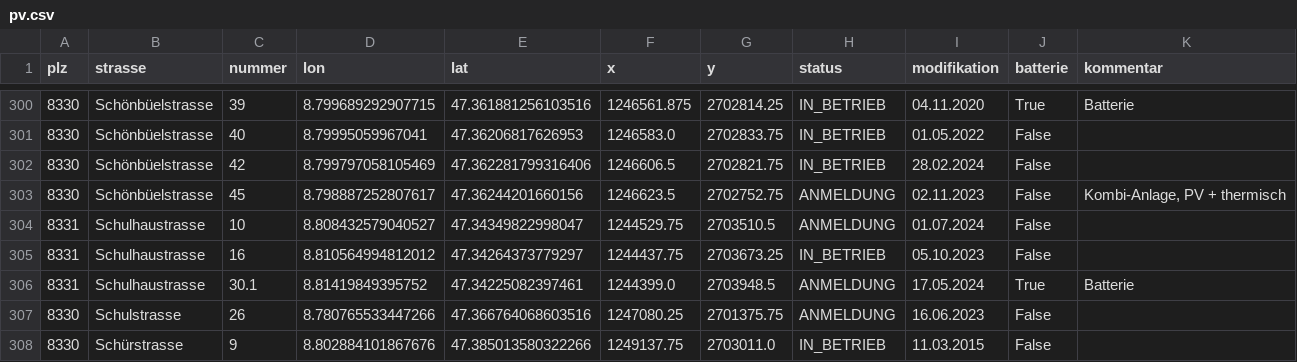
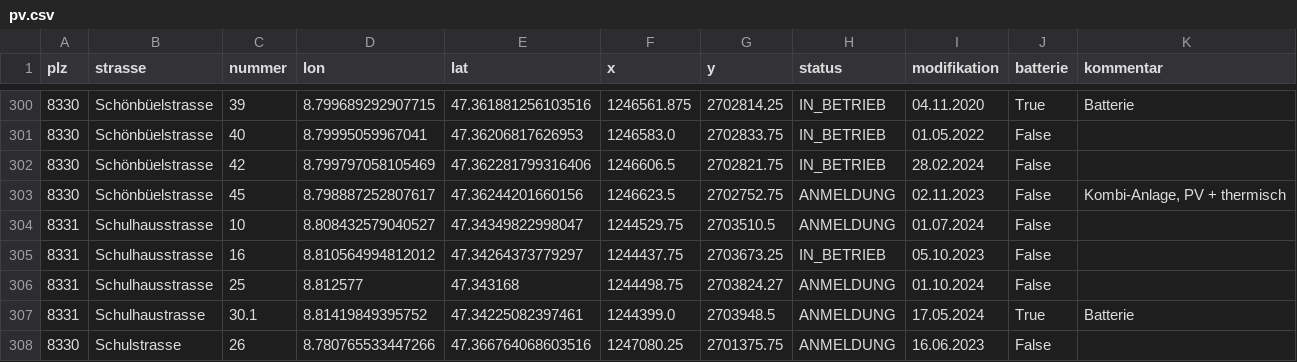
Before and after one commit to loeti82/firemap, a CSV file: pv.csv, drawn as a sheet; only a part is shown, gaps mark what is left out; the shorter side is filled out with more unchanged rows.

Commit message:
pv-schulhausstrasse25 auslikon added

```diff
--- a/pv.csv
+++ b/pv.csv
@@ -303,4 +303,5 @@ plz,strasse,nummer,lon,lat,x,y,status,modifikation,batterie,kommentar
 8330,Schönbüelstrasse,45,8.798887252807617,47.36244201660156,1246623.5,2702752.75,ANMELDUNG,02.11.2023,False,"Kombi-Anlage, PV + thermisch"
-8331,Schulhaustrasse,10,8.808432579040527,47.34349822998047,1244529.75,2703510.5,ANMELDUNG,01.07.2024,False,
-8331,Schulhaustrasse,16,8.810564994812012,47.34264373779297,1244437.75,2703673.25,IN_BETRIEB,05.10.2023,False,
+8331,Schulhausstrasse,10,8.808432579040527,47.34349822998047,1244529.75,2703510.5,ANMELDUNG,01.07.2024,False,
+8331,Schulhausstrasse,16,8.810564994812012,47.34264373779297,1244437.75,2703673.25,IN_BETRIEB,05.10.2023,False,
+8331,Schulhausstrasse,25,8.812577,47.343168,1244498.75,2703824.27,ANMELDUNG,01.10.2024,False
 8331,Schulhaustrasse,30.1,8.81419849395752,47.34225082397461,1244399.0,2703948.5,ANMELDUNG,17.05.2024,True,Batterie
```
